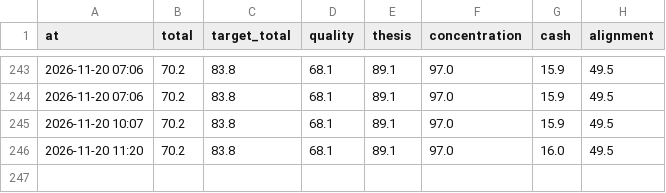
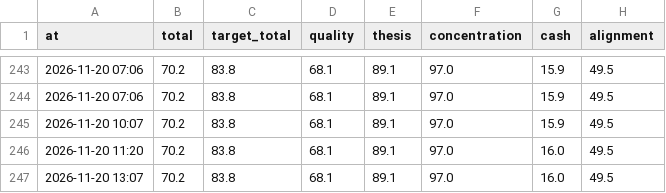
Before and after one commit to hwichan94/investment-desk, a CSV file: reports/score-history.csv, drawn as a sheet; only a part is shown, gaps mark what is left out; the diff names each change by its address in the sheet, - before the commit and + after, or states it on an @@ line.

```diff
--- a/reports/score-history.csv
+++ b/reports/score-history.csv
+row 247: 2026-11-20 13:07 | 70.2 | 83.8 | 68.1 | 89.1 | 97.0 | 16.0 | 49.5
```
Also changed, not shown: 8 other files.
